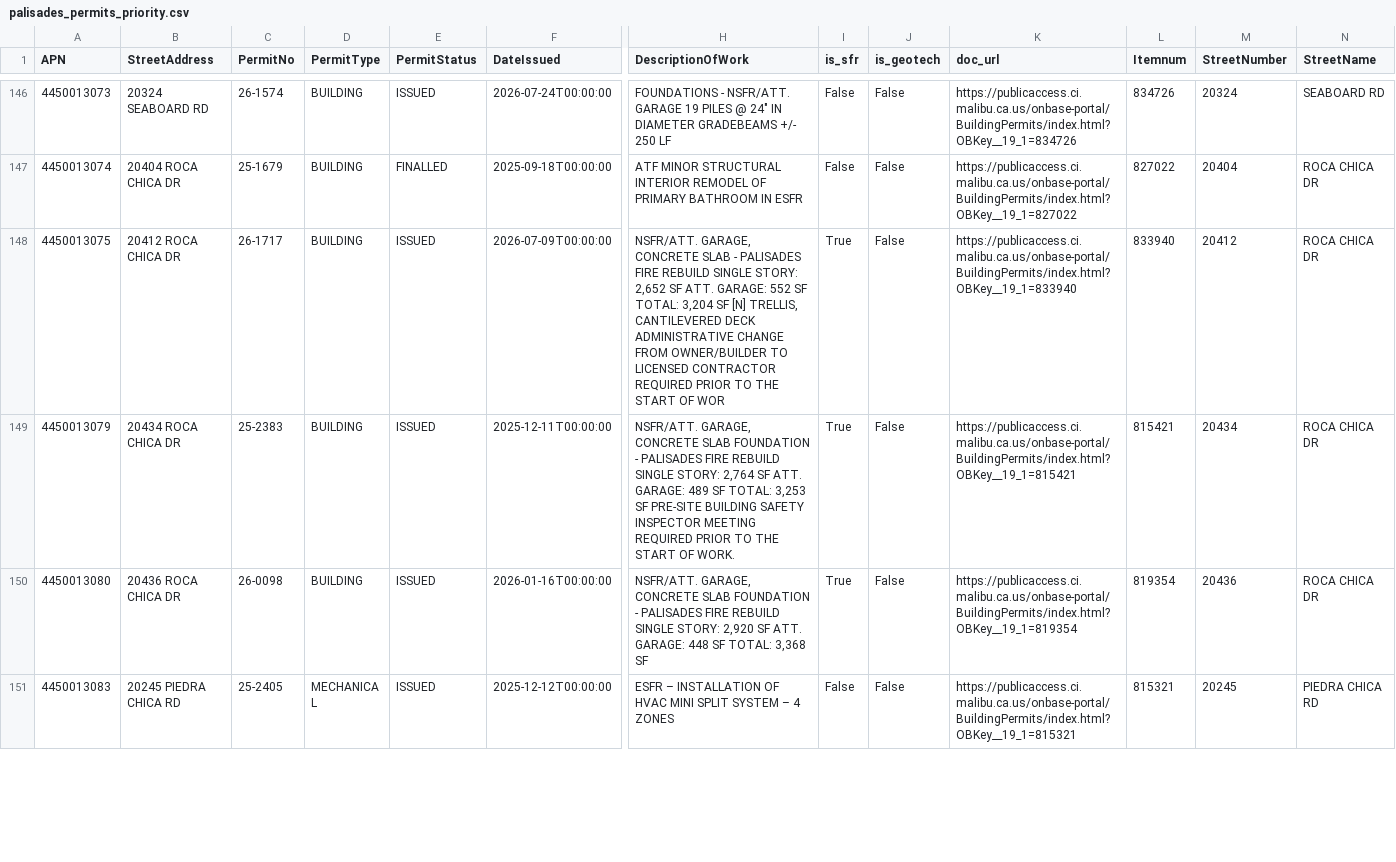
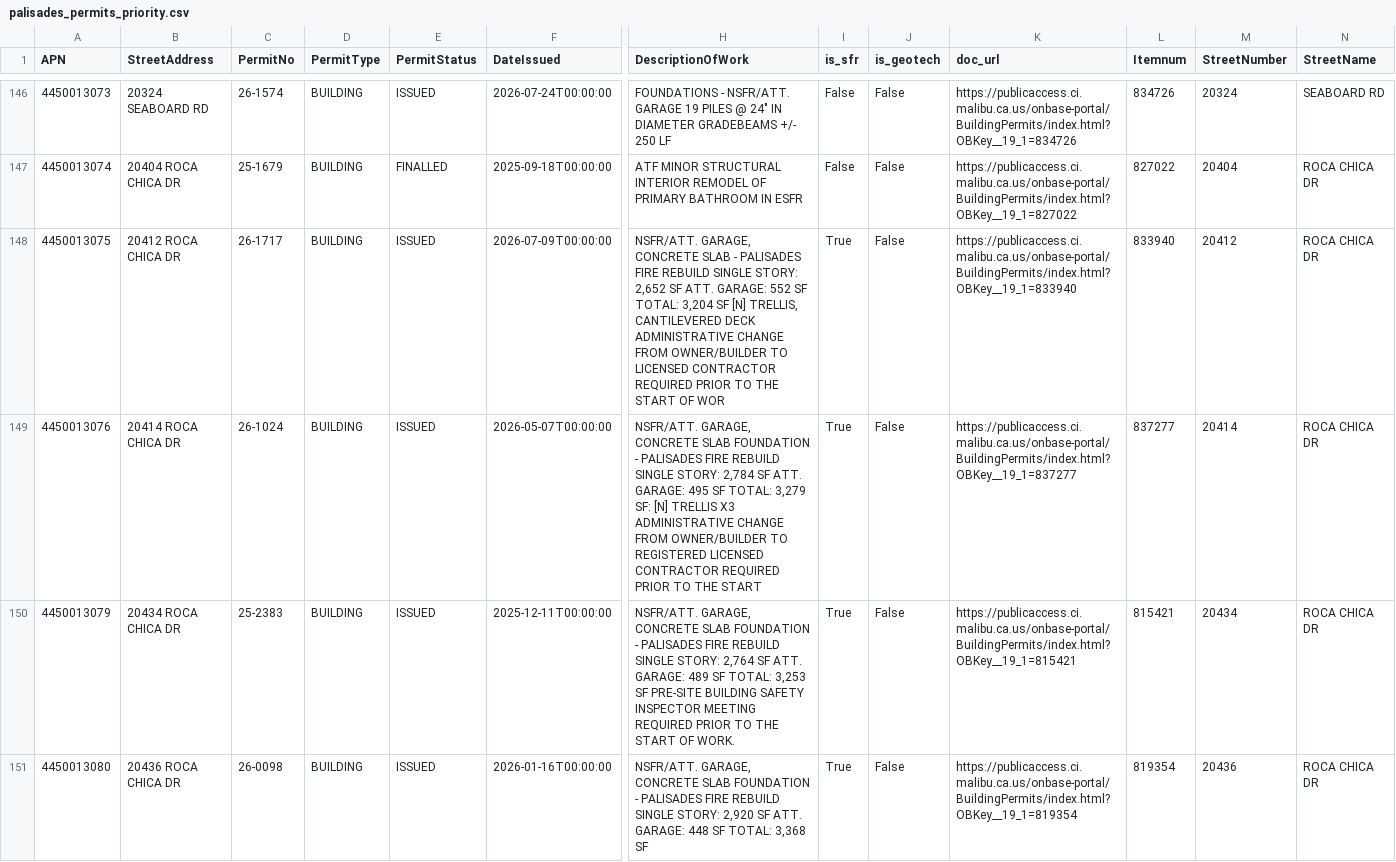
Before and after one commit to maliburebuildtaskforce/permit-tracker, a CSV file: data/palisades_permits_priority.csv, drawn as a sheet; only a part is shown, gaps mark what is left out; the shorter side is filled out with more unchanged rows; rows hold the shown columns only; the diff names each change by its address in the sheet, - before the commit and + after, or states it on an @@ line.

```diff
--- a/data/palisades_permits_priority.csv
+++ b/data/palisades_permits_priority.csv
+row 149: 4450013076 | 20414 ROCA CHICA DR | 26-1024 | BUILDING | ISSUED | 2026-05-07T00:00:00 | NSFR/ATT. GARAGE, CONCRETE SLAB FOUNDATION - PALISADES FIRE REBUILD SINGLE STORY: 2,784 SF ATT. GARAGE: 495 SF TOTAL: 3,279 SF: [N] TRELLIS X3 ADMINISTRATIVE CHANGE FROM OWNER/BUILDER TO REGISTERED LICENSED CONTRACTOR REQUIRED PRIOR TO THE START | True | False | https://publicaccess.ci.malibu.ca.us/onbase-portal/BuildingPermits/index.html?OBKey__19_1=837277 | 837277 | 20414 | ROCA CHICA DR
```
Also changed, not shown: data/palisades_permits_reports.csv.
